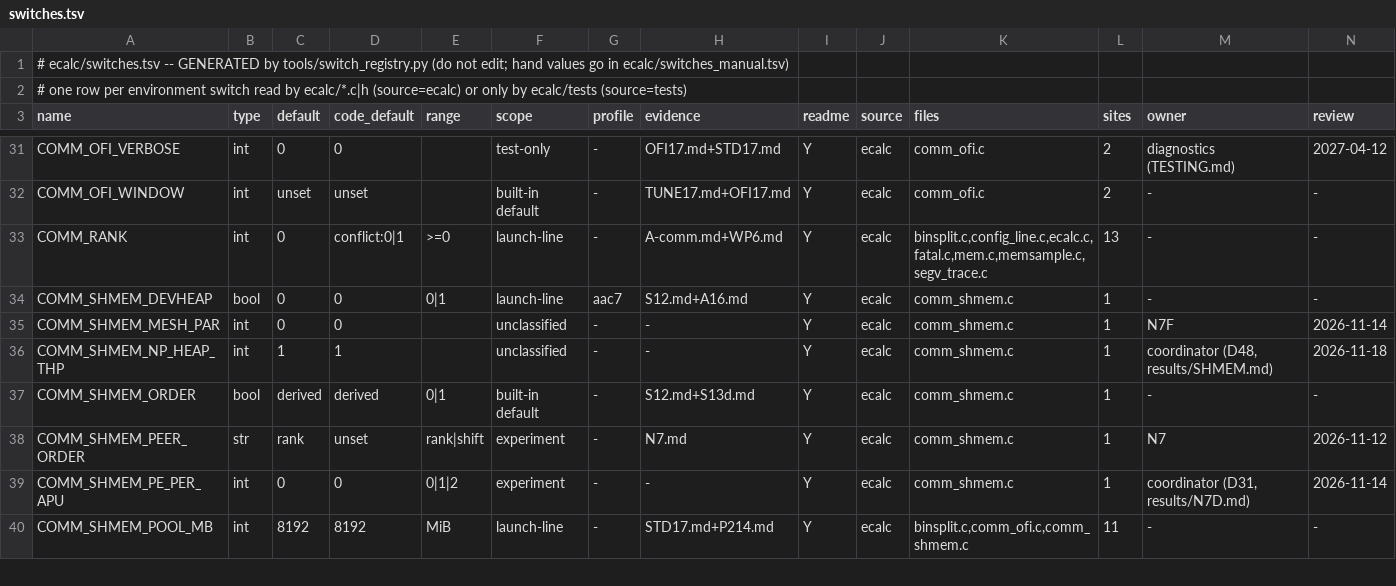
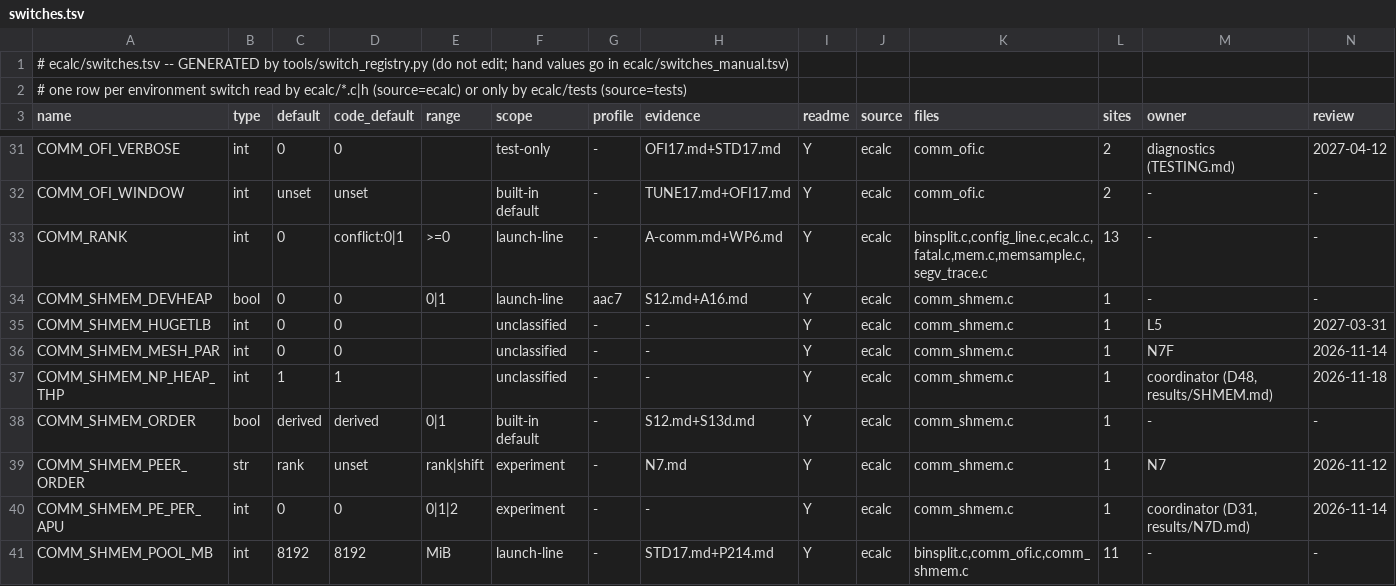
Before and after one commit to cecoppola/ntt, a TSV file: ecalc/switches.tsv, drawn as a sheet; only a part is shown, gaps mark what is left out; rows hold the shown columns only; the diff names each change by its address in the sheet, - before the commit and + after, or states it on an @@ line.

```diff
--- a/ecalc/switches.tsv
+++ b/ecalc/switches.tsv
+row 35: COMM_SHMEM_HUGETLB | int | 0 | 0 |  | unclassified | - | - | Y | ecalc | comm_shmem.c | 1 | L5 | 2027-03-31
```
Also changed, not shown: ecalc/switches_review.tsv, 4 other files.
